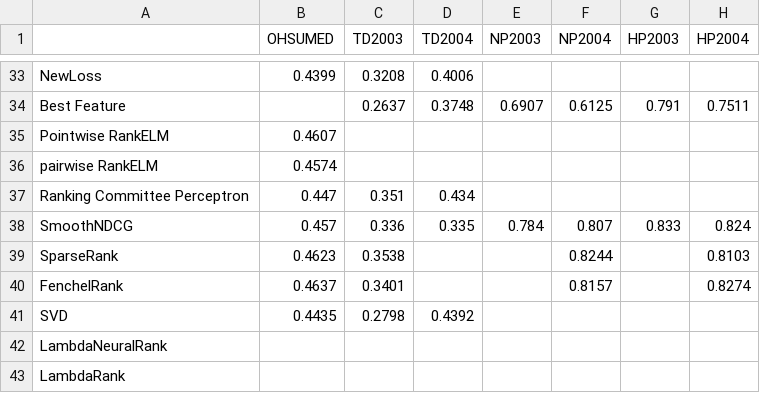
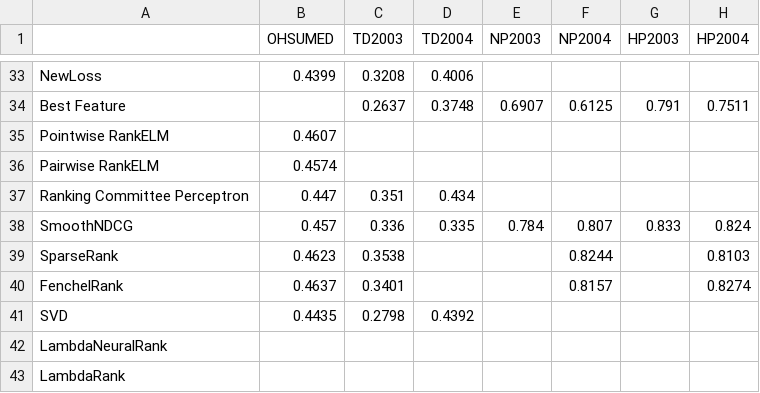
Before and after one commit to TaXxER/Afstuderen, a CSV file: method_selection/ndcg10_results.csv, drawn as a sheet; only a part is shown, gaps mark what is left out; the diff names each change by its address in the sheet, - before the commit and + after, or states it on an @@ line.

```diff
--- a/method_selection/ndcg10_results.csv
+++ b/method_selection/ndcg10_results.csv
-A36: pairwise RankELM
+A36: Pairwise RankELM
```
Also changed, not shown: method_selection/map_result.csv, method_selection/ndch5_results.csv.
